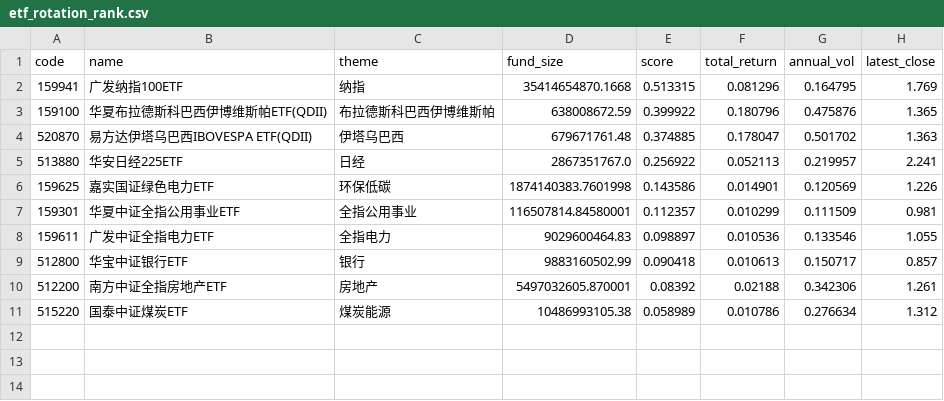
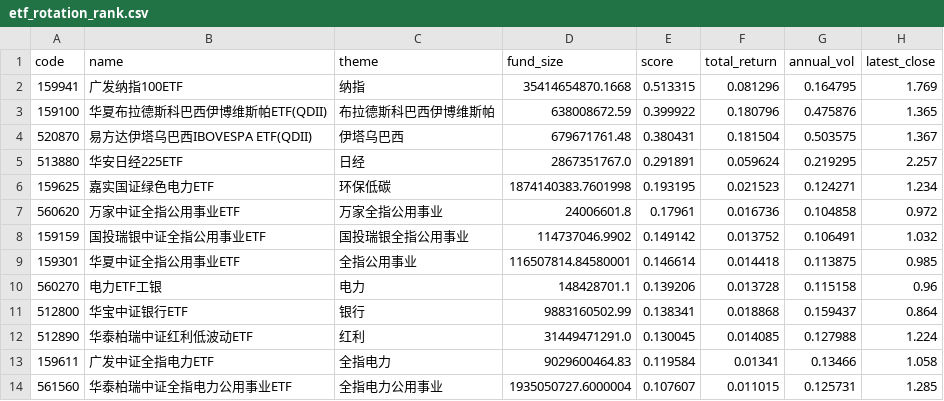
Before and after one commit to zihengniu9/etf-rotation-desk, a CSV file: outputs/etf_rotation_rank.csv, drawn as a sheet.

Commit message:
Update dashboard data 2026-10-12 (intraday)

```diff
--- a/outputs/etf_rotation_rank.csv
+++ b/outputs/etf_rotation_rank.csv
@@ -3,9 +3,12 @@
 159100,华夏布拉德斯科巴西伊博维斯帕ETF(QDII),布拉德斯科巴西伊博维斯帕,638008672.59,0.399922,0.180796,0.475876,1.365
-520870,易方达伊塔乌巴西IBOVESPA ETF(QDII),伊塔乌巴西,679671761.48,0.374885,0.178047,0.501702,1.363
-513880,华安日经225ETF,日经,2867351767.0,0.256922,0.052113,0.219957,2.241
-159625,嘉实国证绿色电力ETF,环保低碳,1874140383.7601998,0.143586,0.014901,0.120569,1.226
-159301,华夏中证全指公用事业ETF,全指公用事业,116507814.84580001,0.112357,0.010299,0.111509,0.981
-159611,广发中证全指电力ETF,全指电力,9029600464.83,0.098897,0.010536,0.133546,1.055
-512800,华宝中证银行ETF,银行,9883160502.99,0.090418,0.010613,0.150717,0.857
-512200,南方中证全指房地产ETF,房地产,5497032605.870001,0.08392,0.02188,0.342306,1.261
-515220,国泰中证煤炭ETF,煤炭能源,10486993105.38,0.058989,0.010786,0.276634,1.312
+520870,易方达伊塔乌巴西IBOVESPA ETF(QDII),伊塔乌巴西,679671761.48,0.380431,0.181504,0.503575,1.367
+513880,华安日经225ETF,日经,2867351767.0,0.291891,0.059624,0.219295,2.257
+159625,嘉实国证绿色电力ETF,环保低碳,1874140383.7601998,0.193195,0.021523,0.124271,1.234
+560620,万家中证全指公用事业ETF,万家全指公用事业,24006601.8,0.17961,0.016736,0.104858,0.972
+159159,国投瑞银中证全指公用事业ETF,国投瑞银全指公用事业,114737046.9902,0.149142,0.013752,0.106491,1.032
+159301,华夏中证全指公用事业ETF,全指公用事业,116507814.84580001,0.146614,0.014418,0.113875,0.985
+560270,电力ETF工银,电力,148428701.1,0.139206,0.013728,0.115158,0.96
+512800,华宝中证银行ETF,银行,9883160502.99,0.138341,0.018868,0.159437,0.864
+512890,华泰柏瑞中证红利低波动ETF,红利,31449471291.0,0.130045,0.014085,0.127988,1.224
+159611,广发中证全指电力ETF,全指电力,9029600464.83,0.119584,0.01341,0.13466,1.058
+561560,华泰柏瑞中证全指电力公用事业ETF,全指电力公用事业,1935050727.6000004,0.107607,0.011015,0.125731,1.285
```
Also changed, not shown: outputs/etf_backtest_curve.csv, outputs/etf_backtest_positions.csv, 11 other files.
